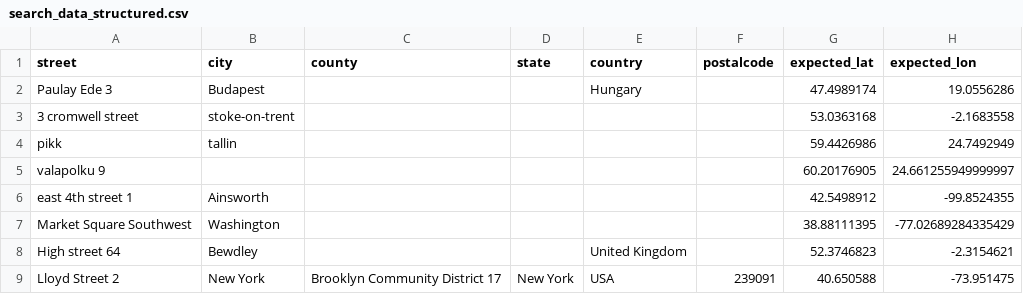
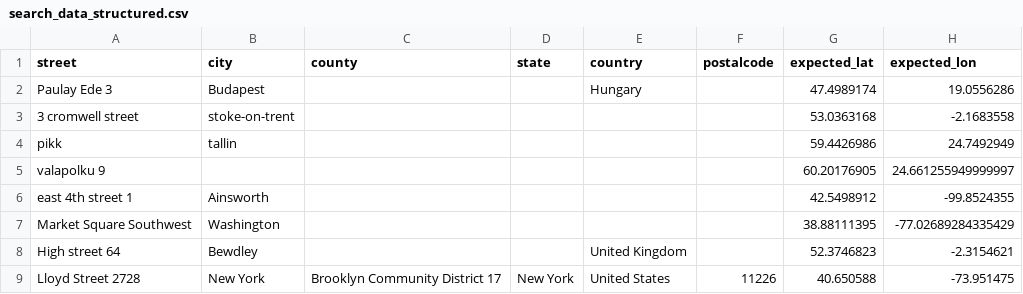
Before and after one commit to korecbtc/test_OSM, a CSV file: search_data_structured.csv, drawn as a sheet.

```diff
--- a/search_data_structured.csv
+++ b/search_data_structured.csv
@@ -8,2 +8,2 @@ Market Square Southwest,Washington, , , , ,38.88111395,-77.02689284335429
 High street 64, Bewdley, , ,United Kingdom, ,52.3746823,-2.3154621
-Lloyd Street 2,New York,Brooklyn Community District 17,New York,USA,239091,40.650588,-73.951475
+Lloyd Street 2728,New York,Brooklyn Community District 17,New York,United States,11226,40.650588,-73.951475
```
Also changed, not shown: 2 other files.
